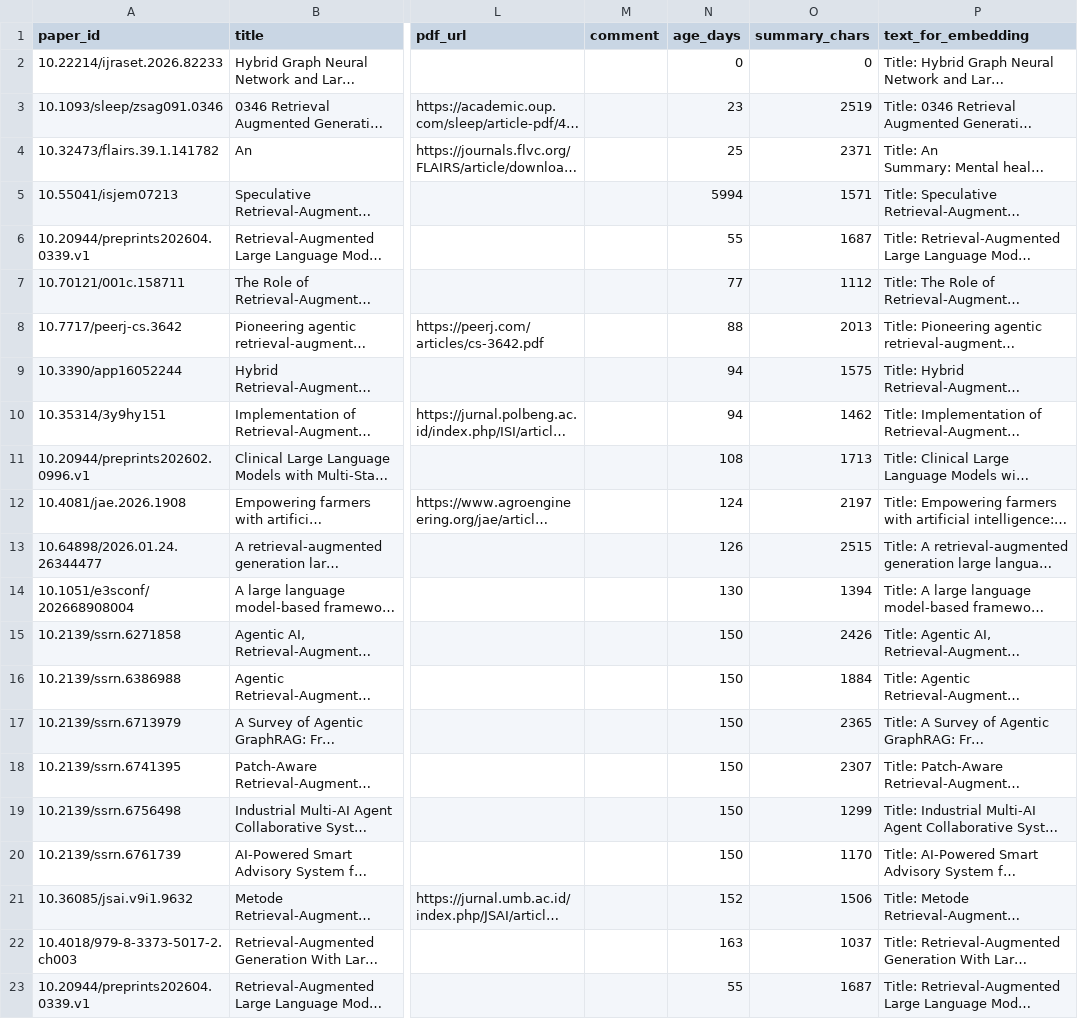
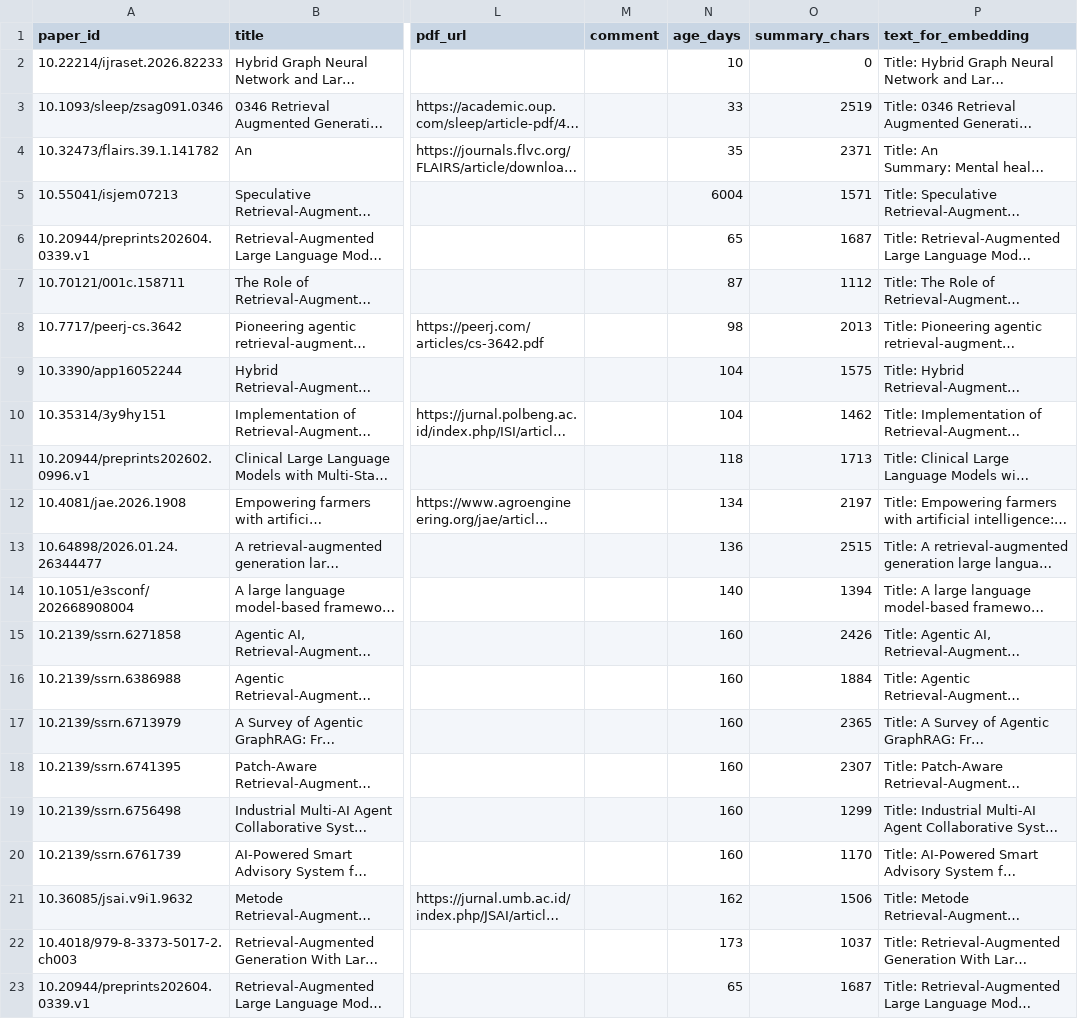
Before and after one commit to ntiensiit/Day-10-Data-Pipeline-Data-Observability, a CSV file: data/clean/papers_clean_corrupted.csv, drawn as a sheet; only a part is shown, gaps mark what is left out; long unchanged cells end in …; the diff names each change by its address in the sheet, - before the commit and + after, or states it on an @@ line.

```diff
--- a/data/clean/papers_clean_corrupted.csv
+++ b/data/clean/papers_clean_corrupted.csv
-N2 (age_days): 0
+N2 (age_days): 10
-N3 (age_days): 23
+N3 (age_days): 33
-N4 (age_days): 25
+N4 (age_days): 35
-N5 (age_days): 5994
+N5 (age_days): 6004
-N6 (age_days): 55
+N6 (age_days): 65
-N7 (age_days): 77
+N7 (age_days): 87
-N8 (age_days): 88
+N8 (age_days): 98
-N9:N10 (age_days): 94
+N9:N10 (age_days): 104
-N11 (age_days): 108
+N11 (age_days): 118
-N12 (age_days): 124
+N12 (age_days): 134
-N13 (age_days): 126
+N13 (age_days): 136
-N14 (age_days): 130
+N14 (age_days): 140
-N15:N20 (age_days): 150
+N15:N20 (age_days): 160
-N21 (age_days): 152
+N21 (age_days): 162
-N22 (age_days): 163
+N22 (age_days): 173
-N23 (age_days): 55
+N23 (age_days): 65
```
Also changed, not shown: 31 other files.
